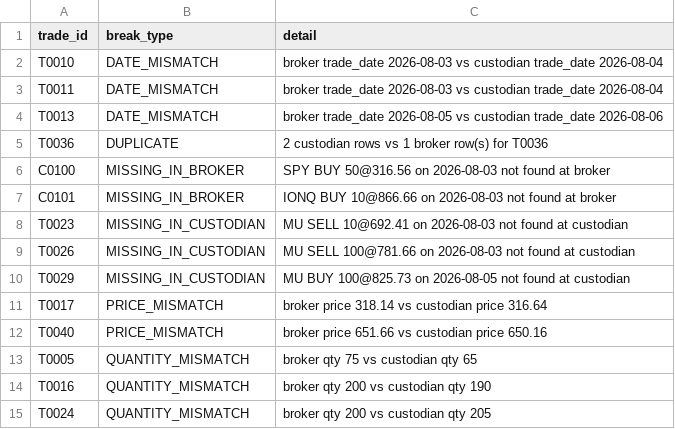
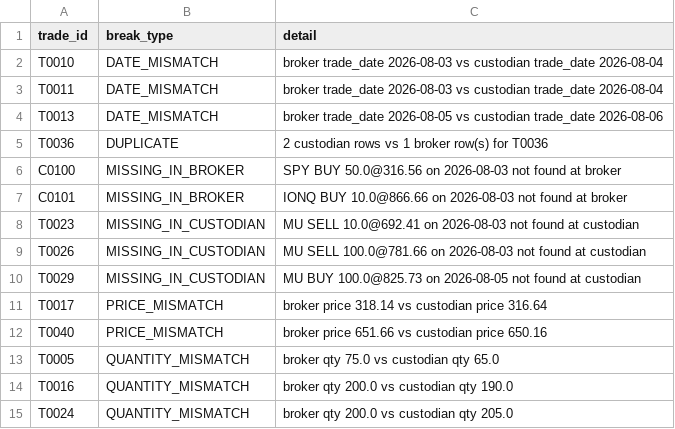
Before and after one commit to Sid-OP-collab/recon-break-detector, a CSV file: output/breaks_report.csv, drawn as a sheet.

Commit message:
Add real-data pipeline with instrument-aware matching for equities and options

```diff
--- a/output/breaks_report.csv
+++ b/output/breaks_report.csv
@@ -5,11 +5,11 @@ T0013,DATE_MISMATCH,broker trade_date 2026-08-05 vs custodian trade_date 2026-08
 T0036,DUPLICATE,2 custodian rows vs 1 broker row(s) for T0036
-C0100,MISSING_IN_BROKER,SPY BUY 50@316.56 on 2026-08-03 not found at broker
-C0101,MISSING_IN_BROKER,IONQ BUY 10@866.66 on 2026-08-03 not found at broker
-T0023,MISSING_IN_CUSTODIAN,MU SELL 10@692.41 on 2026-08-03 not found at custodian
-T0026,MISSING_IN_CUSTODIAN,MU SELL 100@781.66 on 2026-08-03 not found at custodian
-T0029,MISSING_IN_CUSTODIAN,MU BUY 100@825.73 on 2026-08-05 not found at custodian
+C0100,MISSING_IN_BROKER,SPY BUY 50.0@316.56 on 2026-08-03 not found at broker
+C0101,MISSING_IN_BROKER,IONQ BUY 10.0@866.66 on 2026-08-03 not found at broker
+T0023,MISSING_IN_CUSTODIAN,MU SELL 10.0@692.41 on 2026-08-03 not found at custodian
+T0026,MISSING_IN_CUSTODIAN,MU SELL 100.0@781.66 on 2026-08-03 not found at custodian
+T0029,MISSING_IN_CUSTODIAN,MU BUY 100.0@825.73 on 2026-08-05 not found at custodian
 T0017,PRICE_MISMATCH,broker price 318.14 vs custodian price 316.64
 T0040,PRICE_MISMATCH,broker price 651.66 vs custodian price 650.16
-T0005,QUANTITY_MISMATCH,broker qty 75 vs custodian qty 65
-T0016,QUANTITY_MISMATCH,broker qty 200 vs custodian qty 190
-T0024,QUANTITY_MISMATCH,broker qty 200 vs custodian qty 205
+T0005,QUANTITY_MISMATCH,broker qty 75.0 vs custodian qty 65.0
+T0016,QUANTITY_MISMATCH,broker qty 200.0 vs custodian qty 190.0
+T0024,QUANTITY_MISMATCH,broker qty 200.0 vs custodian qty 205.0
```
Also changed, not shown: 8 other files.
